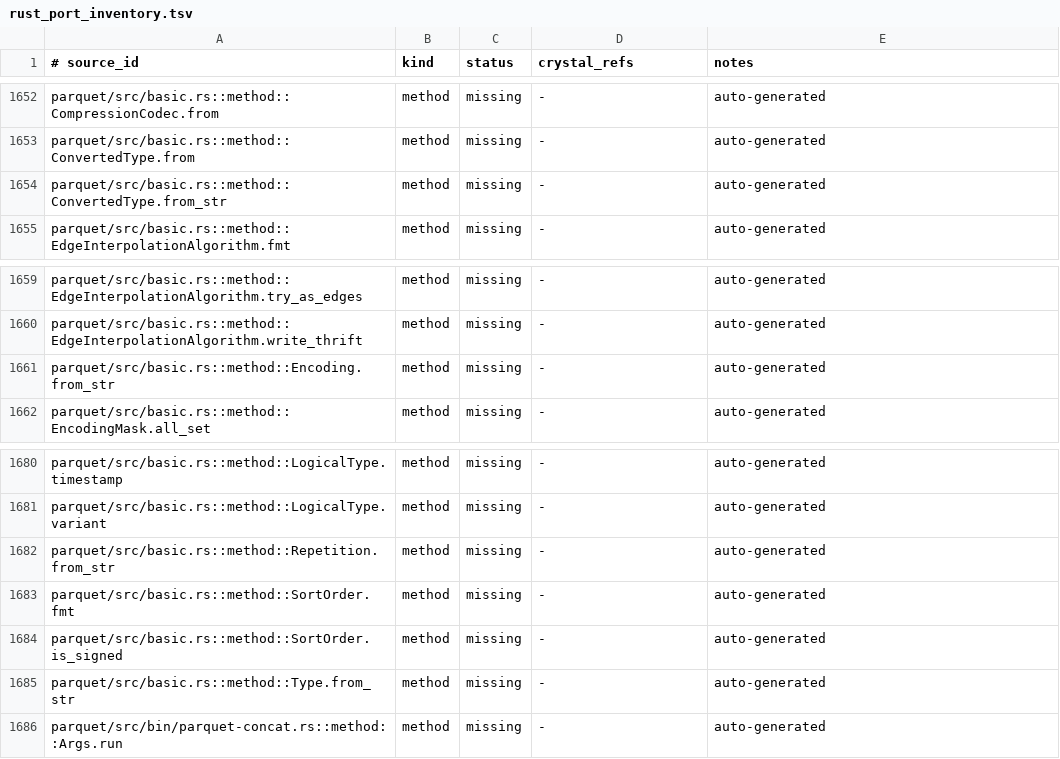
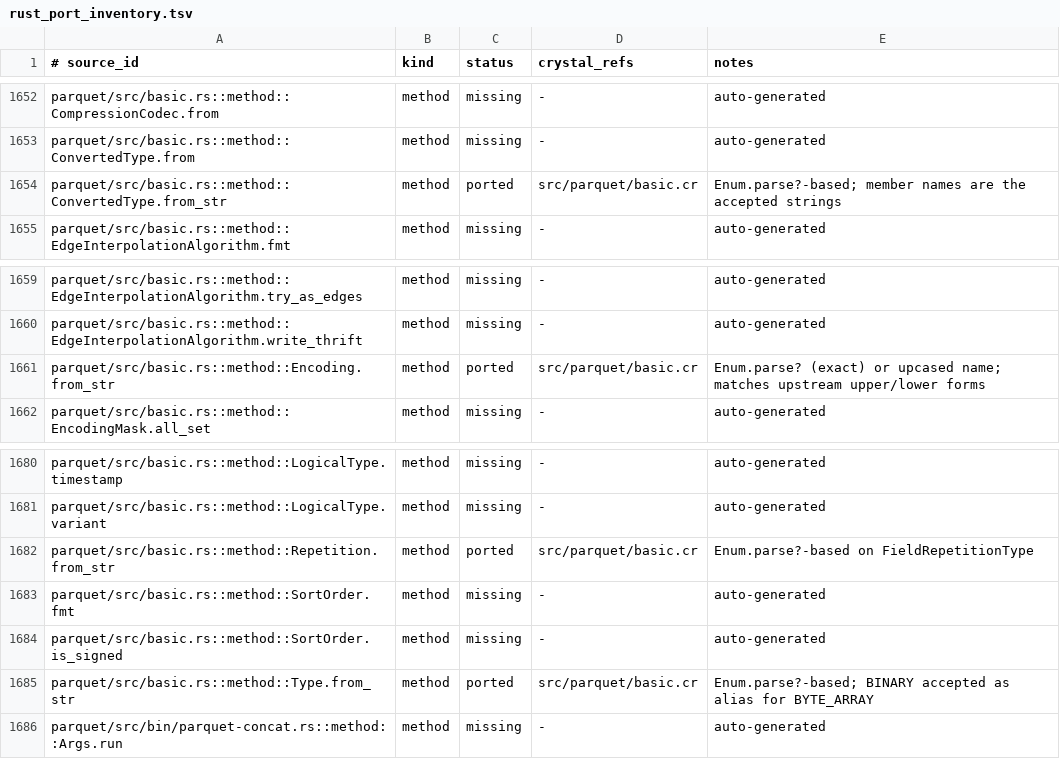
Before and after one commit to dsisnero/parquet-cr, a TSV file: plans/inventory/rust_port_inventory.tsv, drawn as a sheet; only a part is shown, gaps mark what is left out.

Commit message:
port: thrift enum/union macros + basic thrift enums
Tests-first (red-green) port of the thrift IDL-macro slice and the basic enums.

- macros: src/parquet/macros.cr adds define_thrift_enum and
  define_thrift_union_all_empty, synthesizing read_thrift/write_thrift/
  thrift_element_type for natively declared Crystal enums. Upstream
  parquet_macros.rs parses raw IDL; Crystal annotates native enums.
- basic: src/parquet/basic.cr ports Type, ConvertedType, FieldRepetitionType
  (Repetition alias), Encoding, CompressionCodec, PageType, BoundaryOrder, and
  the all-empty union TimeUnit, with from_str via Enum.parse?.
- specs: ported basic.rs (display type/converted/repetition/encoding/page/boundary,
  type+converted+repetition from_str, converted-type thrift roundtrip, invalid
  converted type) and parquet_thrift.rs test_enum_roundtrip /
  test_union_all_empty_roundtrip; shared ThriftRoundTrip helper.
- docs: plans/parity.md 1.3/1.4 split into slices (enum/union macros + basic
  enums checked off); inventory rows updated; divergences documented.

crystal tool format --check: clean; ameba: 0 failures; crystal spec: 31 examples.

```diff
--- a/plans/inventory/rust_port_inventory.tsv
+++ b/plans/inventory/rust_port_inventory.tsv
@@ -1653,3 +1653,3 @@ parquet/src/basic.rs::method::CompressionCodec.from	method	missing	-	auto-genera
 parquet/src/basic.rs::method::ConvertedType.from	method	missing	-	auto-generated
-parquet/src/basic.rs::method::ConvertedType.from_str	method	missing	-	auto-generated
+parquet/src/basic.rs::method::ConvertedType.from_str	method	ported	src/parquet/basic.cr	Enum.parse?-based; member names are the accepted strings
 parquet/src/basic.rs::method::EdgeInterpolationAlgorithm.fmt	method	missing	-	auto-generated
@@ -1660,3 +1660,3 @@ parquet/src/basic.rs::method::EdgeInterpolationAlgorithm.try_as_edges	method	mis
 parquet/src/basic.rs::method::EdgeInterpolationAlgorithm.write_thrift	method	missing	-	auto-generated
-parquet/src/basic.rs::method::Encoding.from_str	method	missing	-	auto-generated
+parquet/src/basic.rs::method::Encoding.from_str	method	ported	src/parquet/basic.cr	Enum.parse? (exact) or upcased name; matches upstream upper/lower forms
 parquet/src/basic.rs::method::EncodingMask.all_set	method	missing	-	auto-generated
@@ -1681,6 +1681,6 @@ parquet/src/basic.rs::method::LogicalType.timestamp	method	missing	-	auto-genera
 parquet/src/basic.rs::method::LogicalType.variant	method	missing	-	auto-generated
-parquet/src/basic.rs::method::Repetition.from_str	method	missing	-	auto-generated
+parquet/src/basic.rs::method::Repetition.from_str	method	ported	src/parquet/basic.cr	Enum.parse?-based on FieldRepetitionType
 parquet/src/basic.rs::method::SortOrder.fmt	method	missing	-	auto-generated
 parquet/src/basic.rs::method::SortOrder.is_signed	method	missing	-	auto-generated
-parquet/src/basic.rs::method::Type.from_str	method	missing	-	auto-generated
+parquet/src/basic.rs::method::Type.from_str	method	ported	src/parquet/basic.cr	Enum.parse?-based; BINARY accepted as alias for BYTE_ARRAY
 parquet/src/bin/parquet-concat.rs::method::Args.run	method	missing	-	auto-generated
```
Also changed, not shown: 9 other files.
